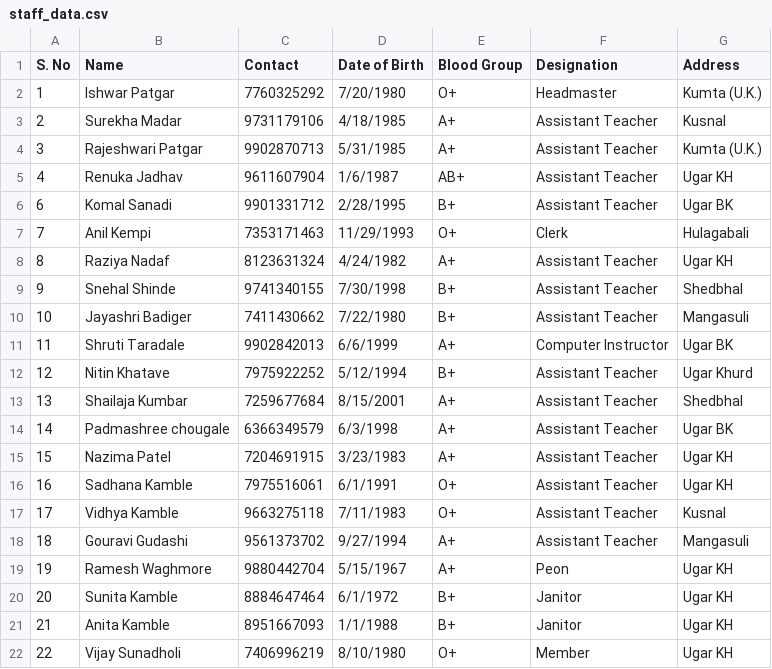
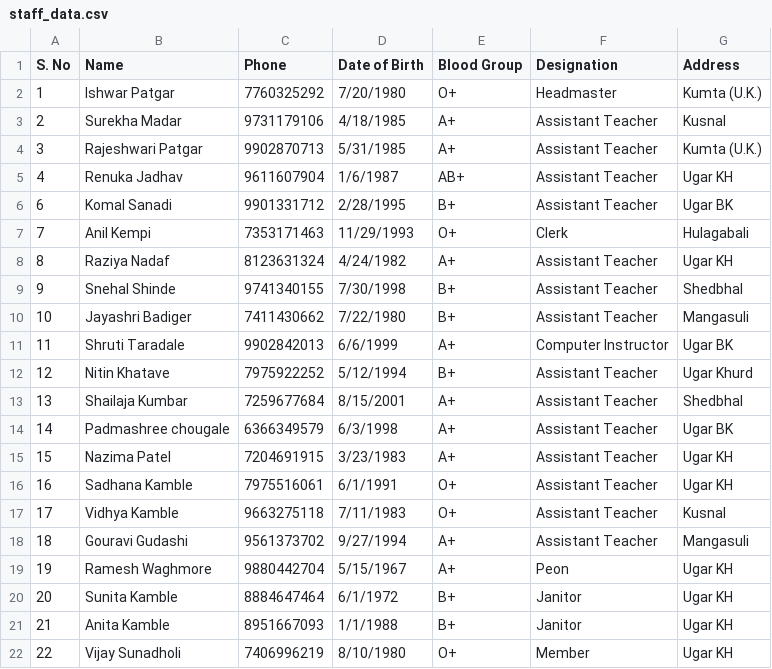
Before and after one commit to avinashkempi/sgv-school-backend, a CSV file: data/staff_data.csv, drawn as a sheet.

Commit message:
feat: Implement comprehensive student and fee data import service with CSV processing, including class, user, and fee structure management.

```diff
--- a/data/staff_data.csv
+++ b/data/staff_data.csv
@@ -1,2 +1,2 @@
-S. No,Name,Contact,Date of Birth,Blood Group,Designation,Address
+S. No,Name,Phone,Date of Birth,Blood Group,Designation,Address
 1,Ishwar Patgar,7760325292,7/20/1980,O+,Headmaster,Kumta (U.K.)
```
Also changed, not shown: 4 other files.
